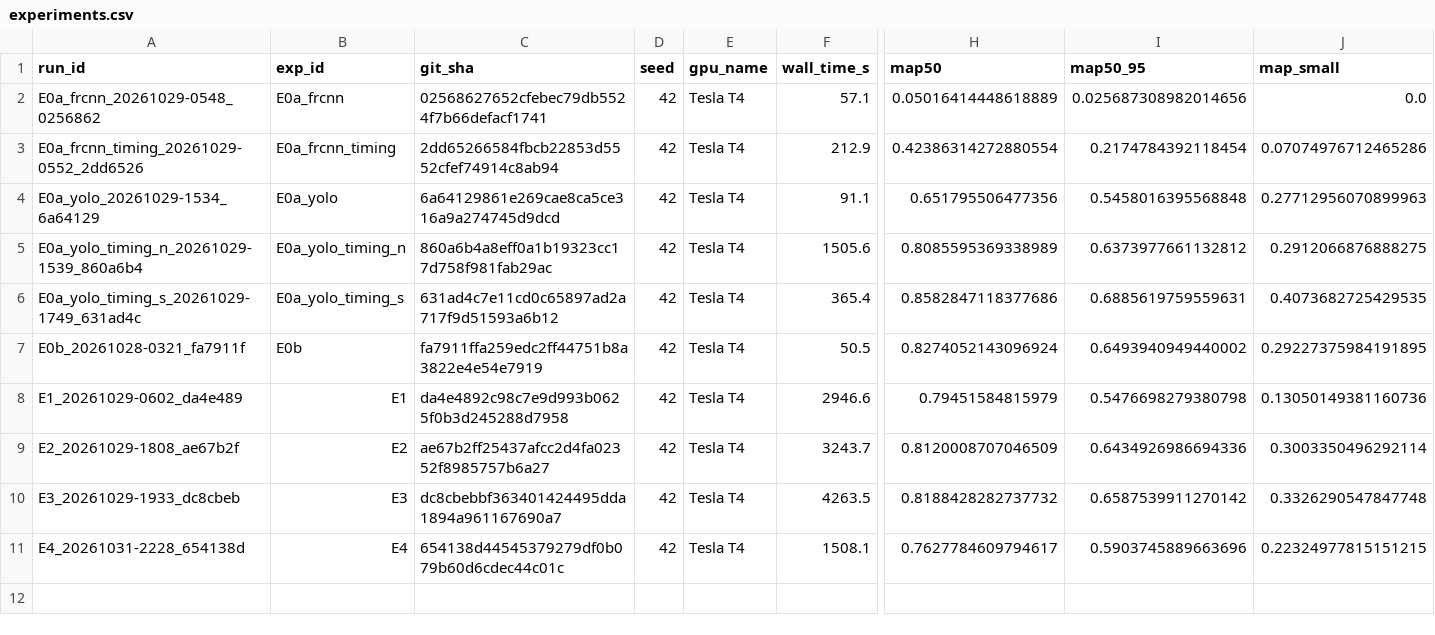
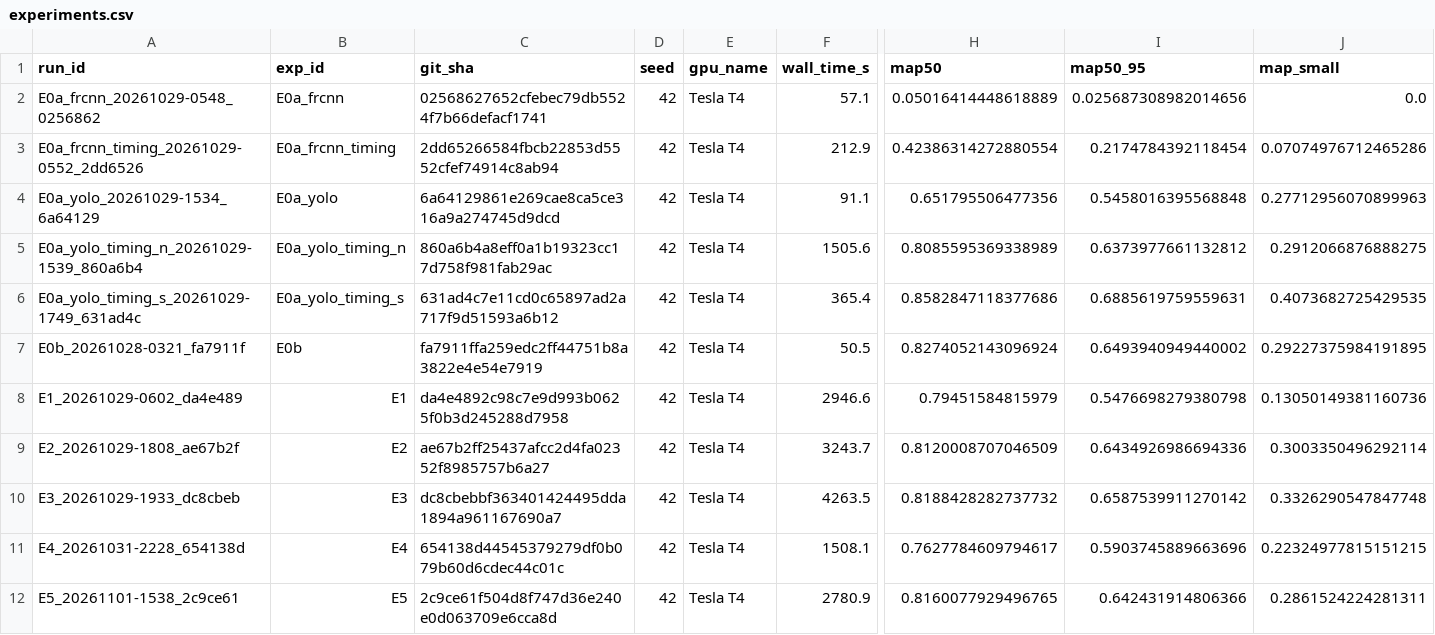
Before and after one commit to NikaAtanelishvili/voc-object-detection, a CSV file: results/experiments.csv, drawn as a sheet; only a part is shown, gaps mark what is left out; rows hold the shown columns only; the diff names each change by its address in the sheet, - before the commit and + after, or states it on an @@ line.

Commit message:
exp(yolo): E5 frozen-backbone results
Collected E5_20261101-1538_2c9ce61 (yolo26n, freeze=10). Early stopping
ended it at epoch 44 with best epoch 29. best.pt is backed up to the
Hub (sha256 matches, re-predicts val exactly). GPU log: 5.40 h used.

Task: P4.5

```diff
--- a/results/experiments.csv
+++ b/results/experiments.csv
+row 12: E5_20261101-1538_2c9ce61 | E5 | 2c9ce61f504d8f747d36e240e0d063709e6cca8d | 42 | Tesla T4 | 2780.9 | 0.8160077929496765 | 0.642431914806366 | 0.2861524224281311
```
Also changed, not shown: 9 other files.
